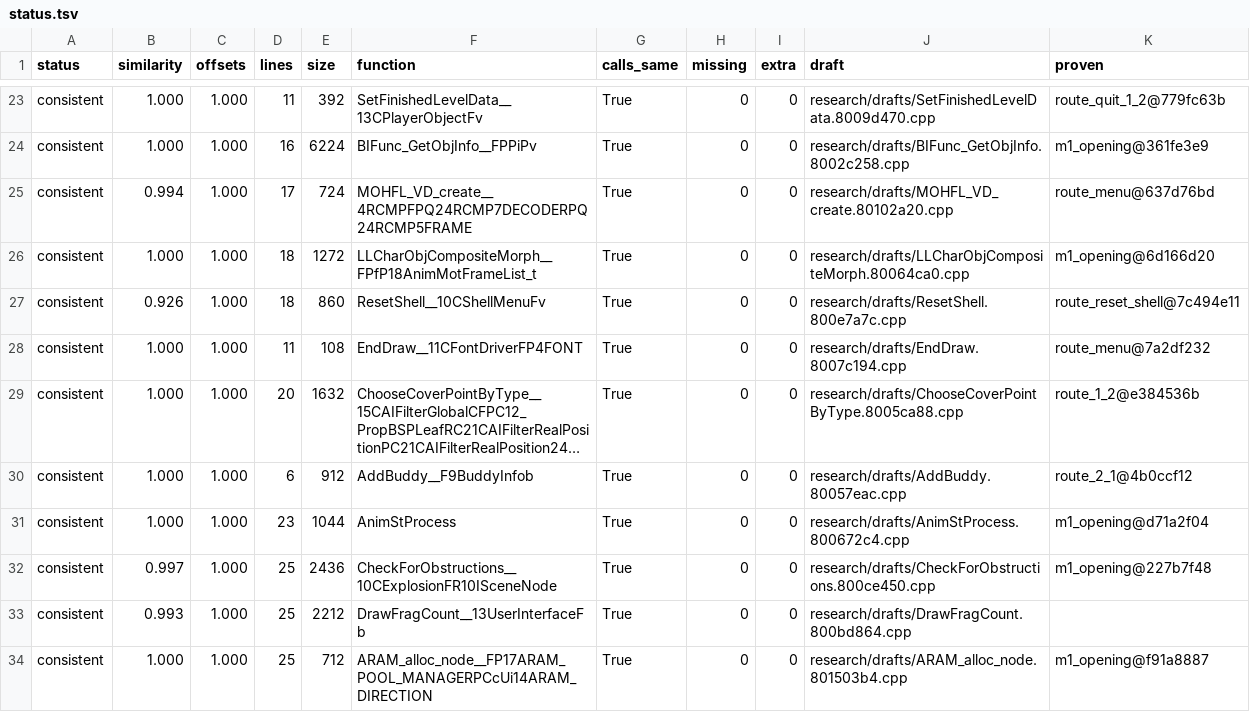
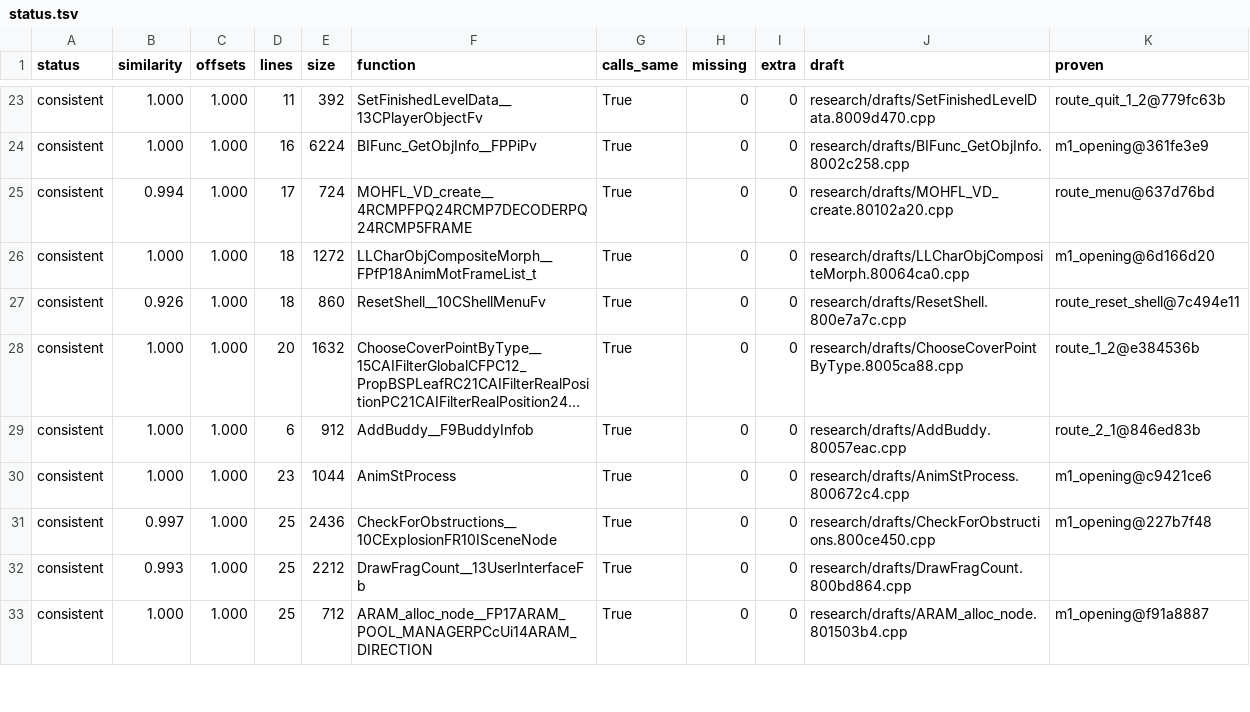
Before and after one commit to kyleckroeger/moh-frontline-decomp, a TSV file: research/drafts/status.tsv, drawn as a sheet; only a part is shown, gaps mark what is left out; long unchanged cells end in …; removed rows and columns are numbered as before the commit, all else as after; the diff covers the shown part only; the diff names each change by its address in the sheet, - before the commit and + after, or states it on an @@ line.

```diff
--- a/research/drafts/status.tsv
+++ b/research/drafts/status.tsv
-row 28: consistent | 1.000 | 1.000 | 11 | 108 | EndDraw__11CFontDriverFP4FONT | True | 0 | 0 | research/drafts/EndDraw.8007c194.cpp | route_menu@7a2df232
-K29 (proven): route_2_1@4b0ccf12
+K29 (proven): route_2_1@846ed83b
-K30 (proven): m1_opening@d71a2f04
+K30 (proven): m1_opening@c9421ce6
```
Also changed, not shown: 3 removed rows and 30 edited cells elsewhere in this file, 4 other files.
